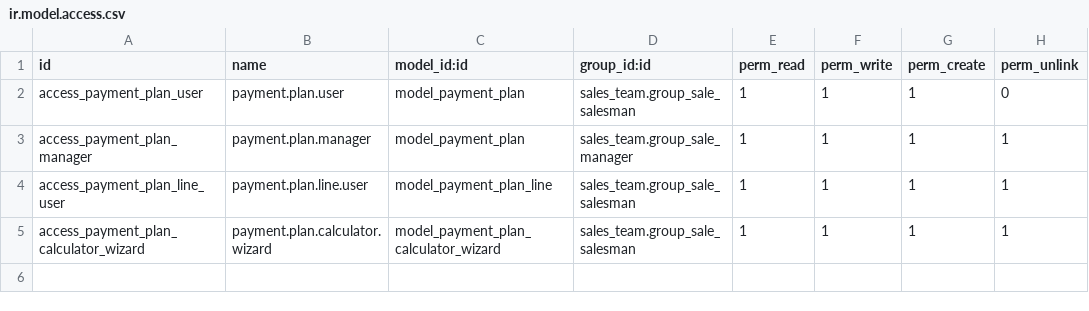
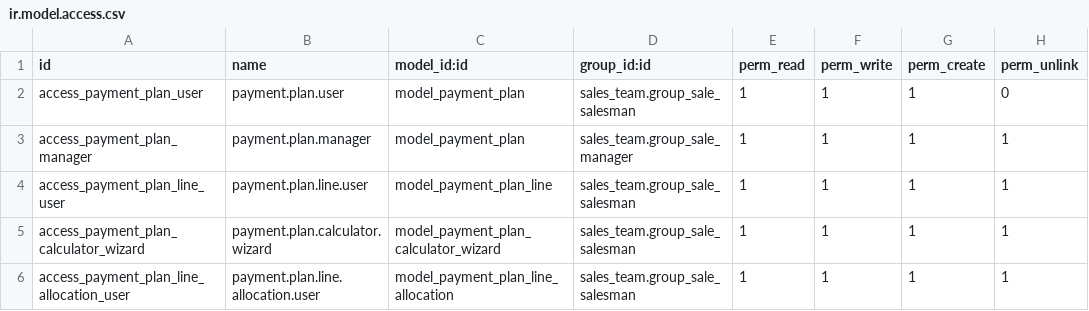
Before and after one commit to Olive-GT/odoo_payment_plan, a CSV file: olivegt_sale_payment_plans/security/ir.model.access.csv, drawn as a sheet; the diff names each change by its address in the sheet, - before the commit and + after, or states it on an @@ line.

Commit message:
payment line allocation v1

```diff
--- a/olivegt_sale_payment_plans/security/ir.model.access.csv
+++ b/olivegt_sale_payment_plans/security/ir.model.access.csv
+row 6: access_payment_plan_line_allocation_user | payment.plan.line.allocation.user | model_payment_plan_line_allocation | sales_team.group_sale_salesman | 1 | 1 | 1 | 1
```
Also changed, not shown: 9 other files.
